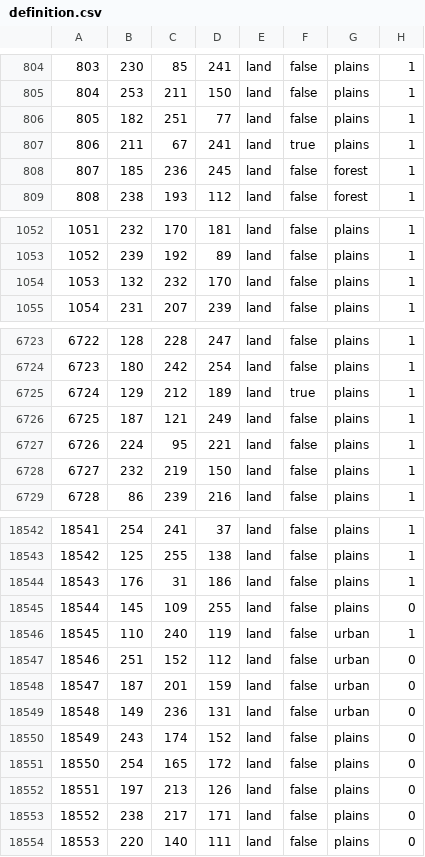
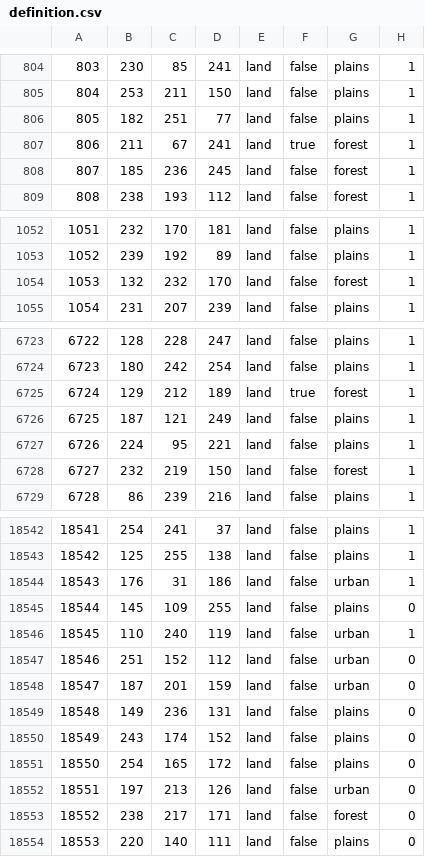
Before and after one commit to Donbass-Flames-Team/DonbassFlames, a CSV file: map/definition.csv, drawn as a sheet; only a part is shown, gaps mark what is left out; the diff covers the shown part only.

```diff
--- a/map/definition.csv
+++ b/map/definition.csv
@@ -806,3 +806,3 @@
 805;182;251;77;land;false;plains;1
-806;211;67;241;land;true;plains;1
+806;211;67;241;land;true;forest;1
 807;185;236;245;land;false;forest;1
@@ -1053,3 +1053,3 @@
 1052;239;192;89;land;false;plains;1
-1053;132;232;170;land;false;plains;1
+1053;132;232;170;land;false;forest;1
 1054;231;207;239;land;false;plains;1
@@ -6724,6 +6724,6 @@
 6723;180;242;254;land;false;plains;1
-6724;129;212;189;land;true;plains;1
+6724;129;212;189;land;true;forest;1
 6725;187;121;249;land;false;plains;1
 6726;224;95;221;land;false;plains;1
-6727;232;219;150;land;false;plains;1
+6727;232;219;150;land;false;forest;1
 6728;86;239;216;land;false;plains;1
@@ -18543,3 +18543,3 @@
 18542;125;255;138;land;false;plains;1
-18543;176;31;186;land;false;plains;1
+18543;176;31;186;land;false;urban;1
 18544;145;109;255;land;false;plains;0
@@ -18548,7 +18548,7 @@
 18547;187;201;159;land;false;urban;0
-18548;149;236;131;land;false;urban;0
+18548;149;236;131;land;false;plains;0
 18549;243;174;152;land;false;plains;0
 18550;254;165;172;land;false;plains;0
-18551;197;213;126;land;false;plains;0
-18552;238;217;171;land;false;plains;0
+18551;197;213;126;land;false;urban;0
+18552;238;217;171;land;false;forest;0
 18553;220;140;111;land;false;plains;0
```
Also changed, not shown: 86 edited cells elsewhere in this file, 4 other files.
